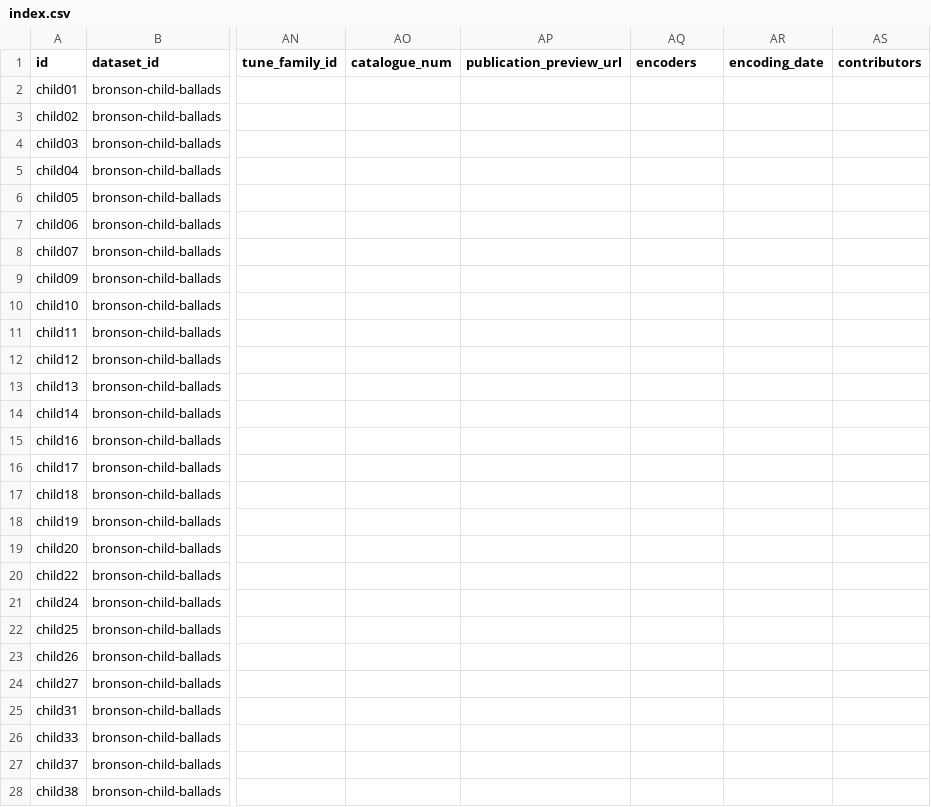
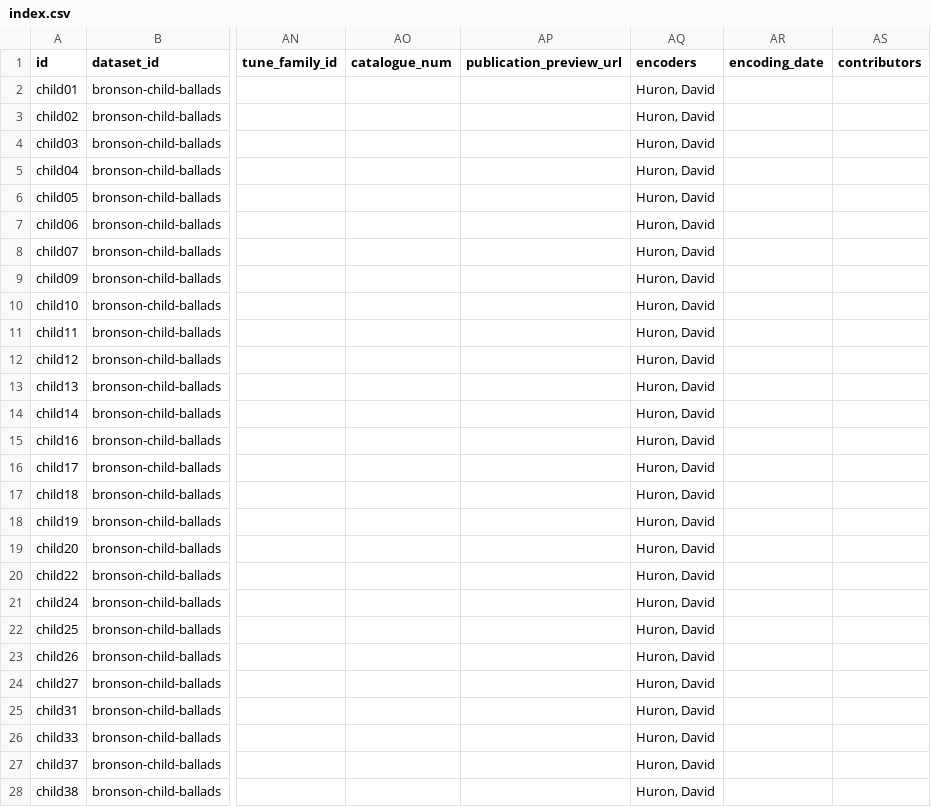
Before and after one commit to bacor/catafolk-registry, a CSV file: corpora/bronson-child-ballads/0.0.1/index.csv, drawn as a sheet; only a part is shown, gaps mark what is left out; the diff covers the shown part only; the diff names each change by its address in the sheet, - before the commit and + after, or states it on an @@ line.

Commit message:
fix encoders

```diff
--- a/corpora/bronson-child-ballads/0.0.1/index.csv
+++ b/corpora/bronson-child-ballads/0.0.1/index.csv
-AQ2:AQ28 (encoders): (empty)
+AQ2:AQ28 (encoders): Huron, David
```
Also changed, not shown: 11 edited cells elsewhere in this file, 2 other files.
